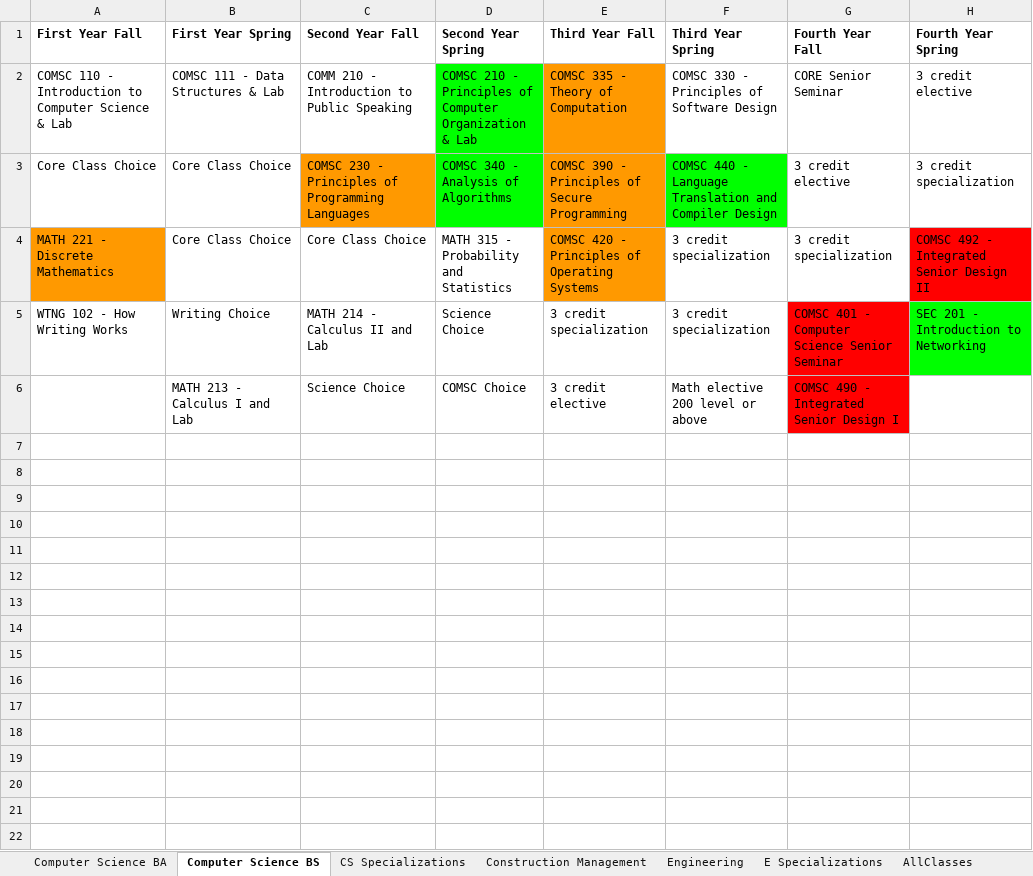
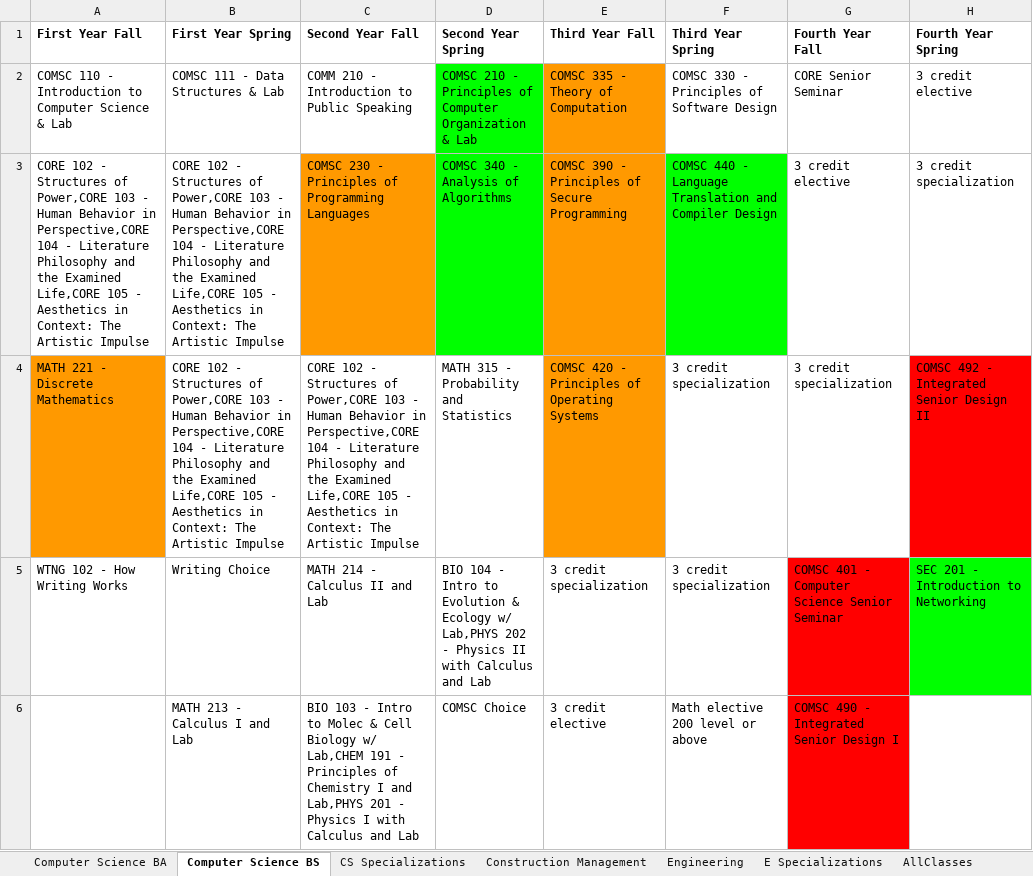
Before and after one commit to kquaranto916/reactfirst, an Excel workbook: src/Requirements.xlsx, sheet Computer Science BS, drawn as a sheet; values as stored, in another font and other column widths than the file's, no borders; charts and pictures not drawn; the diff names each change by its address in the sheet, - before the commit and + after, or states it on an @@ line.

```diff
--- a/src/Requirements.xlsx (sheet Computer Science BS)
+++ b/src/Requirements.xlsx (sheet Computer Science BS)
-A3 (First Year Fall): Core Class Choice
+A3 (First Year Fall): CORE 102 - Structures of Power,CORE 103 - Human Behavior in Perspective,CORE 104 - Literature Philosophy and the Examined Life,CORE 105 - Aesthetics in Context: The Artistic Impulse
-B3:B4 (First Year Spring): Core Class Choice
+B3:B4 (First Year Spring): CORE 102 - Structures of Power,CORE 103 - Human Behavior in Perspective,CORE 104 - Literature Philosophy and the Examined Life,CORE 105 - Aesthetics in Context: The Artistic Impulse
-C4 (Second Year Fall): Core Class Choice
+C4 (Second Year Fall): CORE 102 - Structures of Power,CORE 103 - Human Behavior in Perspective,CORE 104 - Literature Philosophy and the Examined Life,CORE 105 - Aesthetics in Context: The Artistic Impulse
-D5 (Second Year Spring): Science Choice
+D5 (Second Year Spring): BIO 104 - Intro to Evolution & Ecology w/ Lab,PHYS 202 - Physics II with Calculus and Lab
-C6 (Second Year Fall): Science Choice
+C6 (Second Year Fall): BIO 103 - Intro to Molec & Cell Biology w/ Lab,CHEM 191 - Principles of Chemistry I and Lab,PHYS 201 - Physics I with Calculus and Lab
```
Also changed, not shown: sheet CS Specializations, sheet E Specializations, sheet AllClasses, sheet Construction Management, sheet Computer Science BA, sheet Engineering, charts or pictures, 1 other file.
